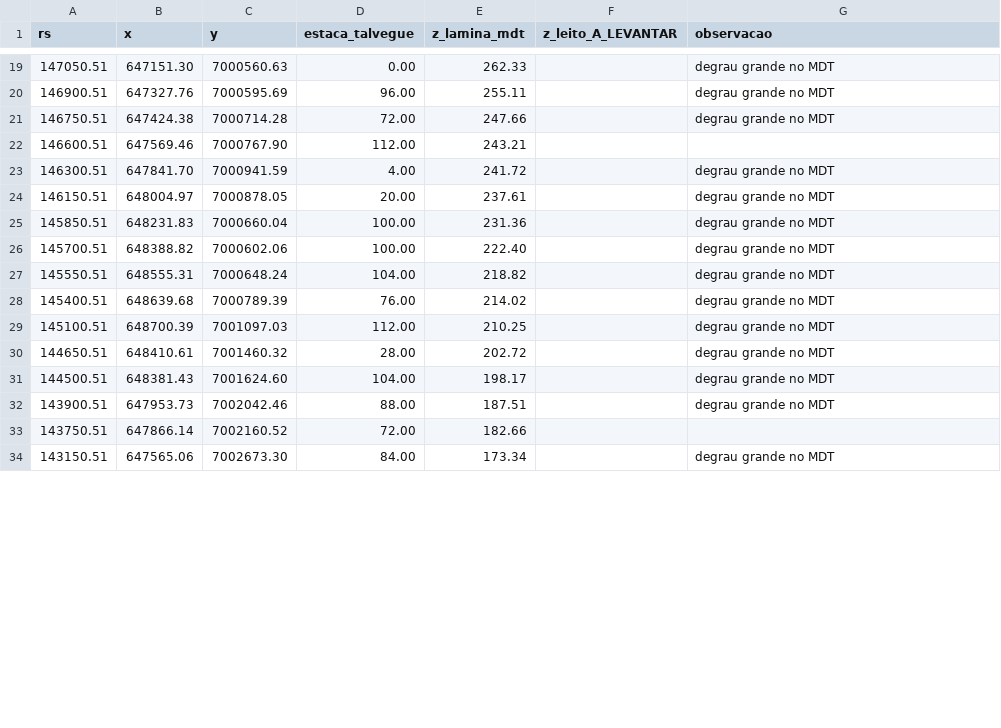
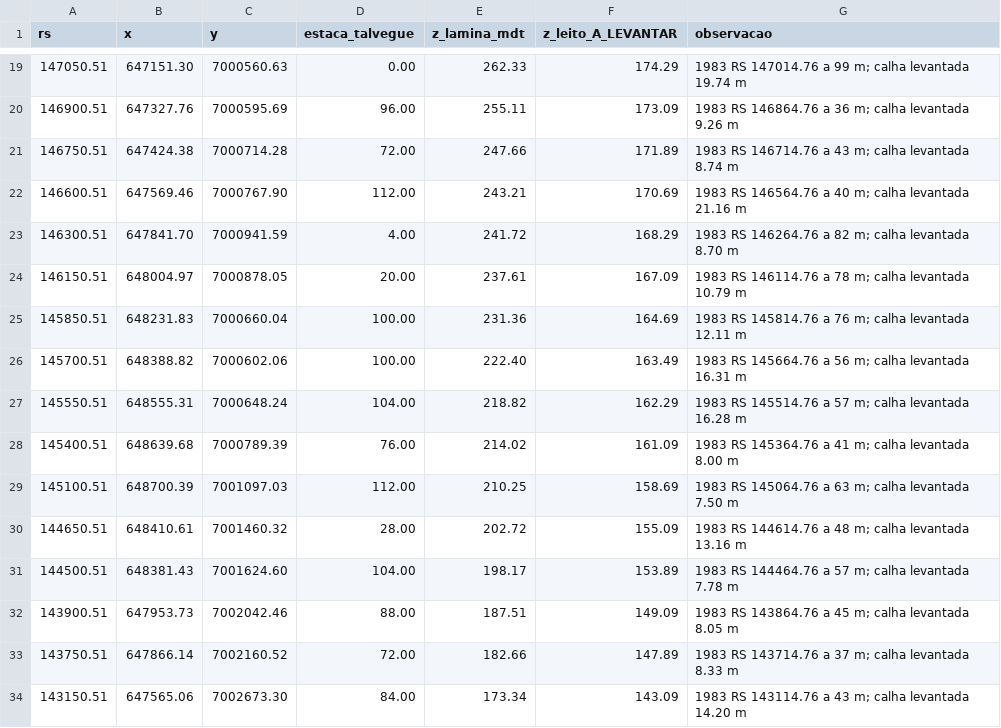
Before and after one commit to reinaldohaas/hecras_vale, a CSV file: doc/batimetria_itajai_acu.csv, drawn as a sheet; only a part is shown, gaps mark what is left out; the diff covers the shown part only.

```diff
--- a/doc/batimetria_itajai_acu.csv
+++ b/doc/batimetria_itajai_acu.csv
@@ -19,16 +19,16 @@ rs;x;y;estaca_talvegue;z_lamina_mdt;z_leito_A_LEVANTAR;observacao
-147050.51;647151.30;7000560.63;0.00;262.33;;degrau grande no MDT
-146900.51;647327.76;7000595.69;96.00;255.11;;degrau grande no MDT
-146750.51;647424.38;7000714.28;72.00;247.66;;degrau grande no MDT
-146600.51;647569.46;7000767.90;112.00;243.21;;
-146300.51;647841.70;7000941.59;4.00;241.72;;degrau grande no MDT
-146150.51;648004.97;7000878.05;20.00;237.61;;degrau grande no MDT
-145850.51;648231.83;7000660.04;100.00;231.36;;degrau grande no MDT
-145700.51;648388.82;7000602.06;100.00;222.40;;degrau grande no MDT
-145550.51;648555.31;7000648.24;104.00;218.82;;degrau grande no MDT
-145400.51;648639.68;7000789.39;76.00;214.02;;degrau grande no MDT
-145100.51;648700.39;7001097.03;112.00;210.25;;degrau grande no MDT
-144650.51;648410.61;7001460.32;28.00;202.72;;degrau grande no MDT
-144500.51;648381.43;7001624.60;104.00;198.17;;degrau grande no MDT
-143900.51;647953.73;7002042.46;88.00;187.51;;degrau grande no MDT
-143750.51;647866.14;7002160.52;72.00;182.66;;
-143150.51;647565.06;7002673.30;84.00;173.34;;degrau grande no MDT
+147050.51;647151.30;7000560.63;0.00;262.33;174.29;"1983 RS 147014.76 a 99 m; calha levantada 19.74 m"
+146900.51;647327.76;7000595.69;96.00;255.11;173.09;"1983 RS 146864.76 a 36 m; calha levantada 9.26 m"
+146750.51;647424.38;7000714.28;72.00;247.66;171.89;"1983 RS 146714.76 a 43 m; calha levantada 8.74 m"
+146600.51;647569.46;7000767.90;112.00;243.21;170.69;"1983 RS 146564.76 a 40 m; calha levantada 21.16 m"
+146300.51;647841.70;7000941.59;4.00;241.72;168.29;"1983 RS 146264.76 a 82 m; calha levantada 8.70 m"
+146150.51;648004.97;7000878.05;20.00;237.61;167.09;"1983 RS 146114.76 a 78 m; calha levantada 10.79 m"
+145850.51;648231.83;7000660.04;100.00;231.36;164.69;"1983 RS 145814.76 a 76 m; calha levantada 12.11 m"
+145700.51;648388.82;7000602.06;100.00;222.40;163.49;"1983 RS 145664.76 a 56 m; calha levantada 16.31 m"
+145550.51;648555.31;7000648.24;104.00;218.82;162.29;"1983 RS 145514.76 a 57 m; calha levantada 16.28 m"
+145400.51;648639.68;7000789.39;76.00;214.02;161.09;"1983 RS 145364.76 a 41 m; calha levantada 8.00 m"
+145100.51;648700.39;7001097.03;112.00;210.25;158.69;"1983 RS 145064.76 a 63 m; calha levantada 7.50 m"
+144650.51;648410.61;7001460.32;28.00;202.72;155.09;"1983 RS 144614.76 a 48 m; calha levantada 13.16 m"
+144500.51;648381.43;7001624.60;104.00;198.17;153.89;"1983 RS 144464.76 a 57 m; calha levantada 7.78 m"
+143900.51;647953.73;7002042.46;88.00;187.51;149.09;"1983 RS 143864.76 a 45 m; calha levantada 8.05 m"
+143750.51;647866.14;7002160.52;72.00;182.66;147.89;"1983 RS 143714.76 a 37 m; calha levantada 8.33 m"
+143150.51;647565.06;7002673.30;84.00;173.34;143.09;"1983 RS 143114.76 a 43 m; calha levantada 14.20 m"
```
Also changed, not shown: 164 edited cells elsewhere in this file, doc/batimetria_itajai_norte.csv, doc/batimetria_itajai_oeste.csv, 4 other files.
